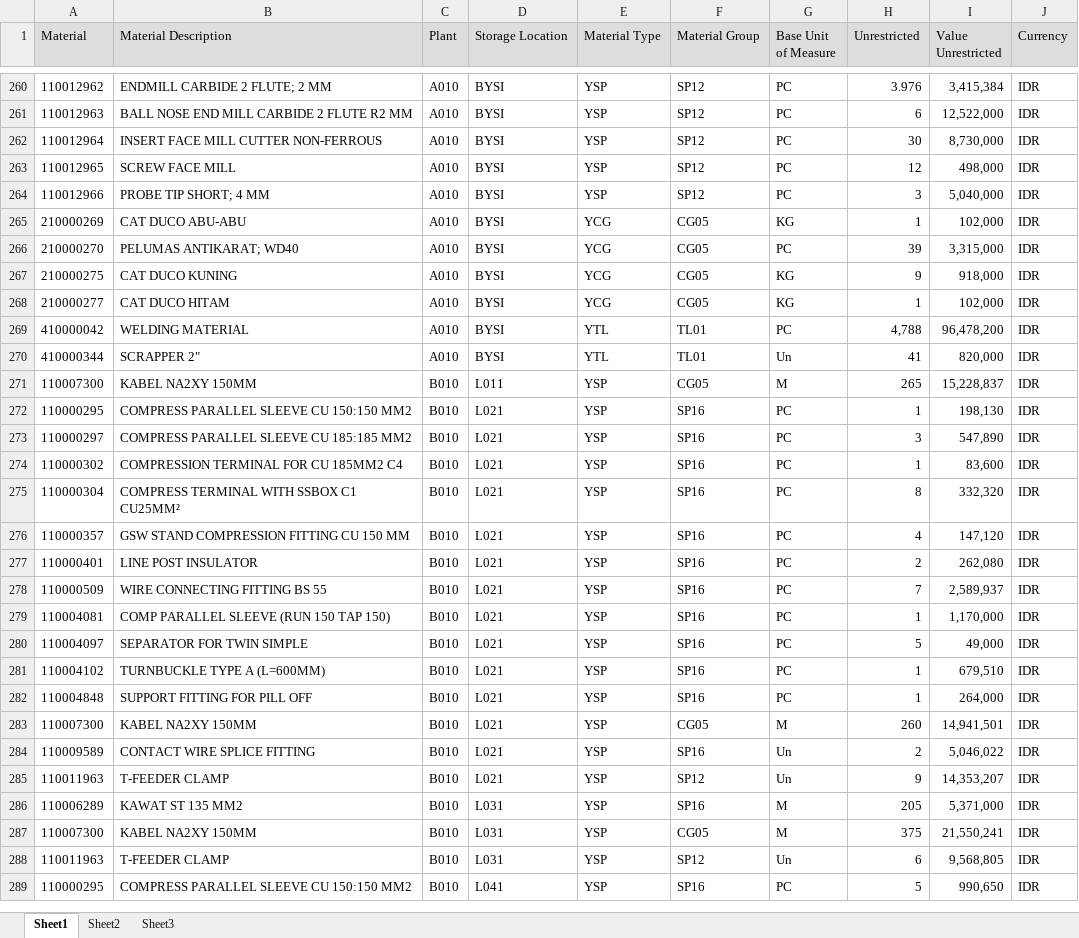
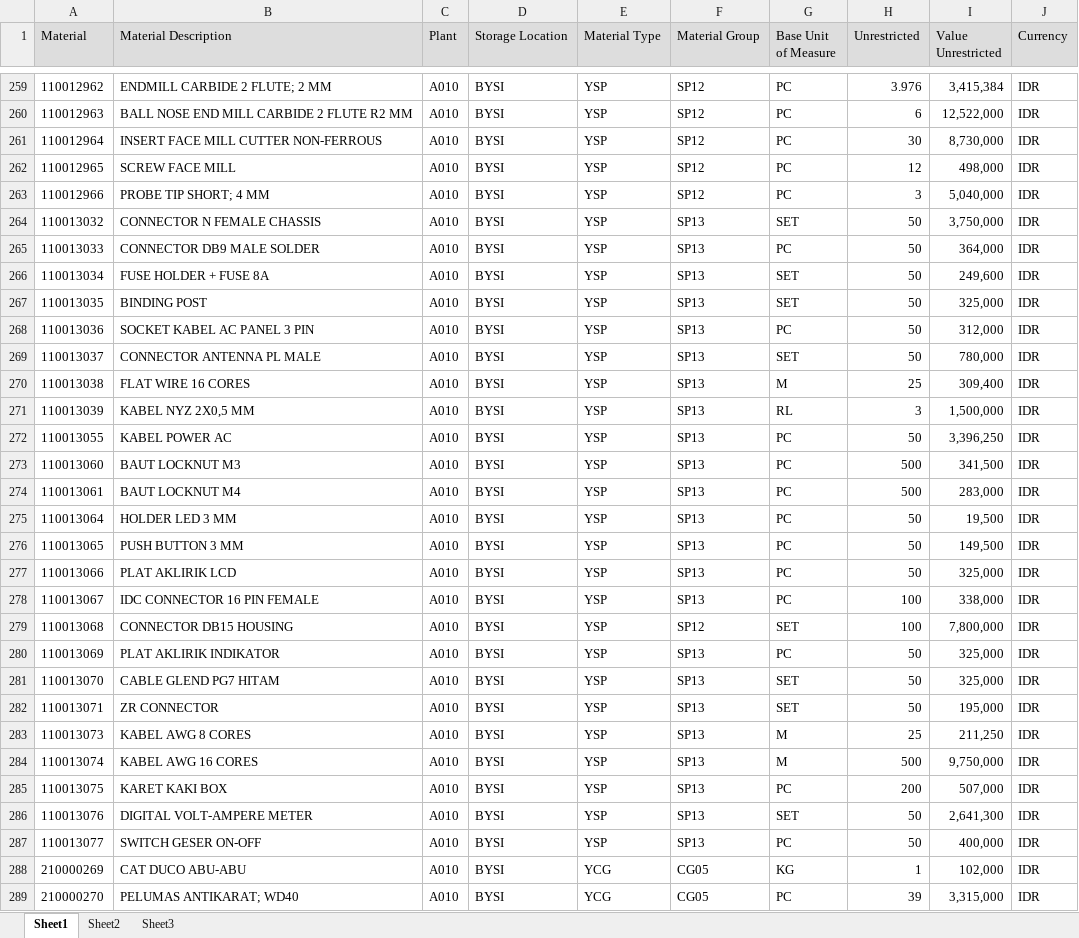
Before and after one commit to sanusizulfirmanlubis/mb52-data, an Excel workbook: data/mb52.xlsx, sheet Sheet1, drawn as a sheet; only a part is shown, gaps mark what is left out; the shorter side is filled out with more unchanged rows; values as stored, in another font and other column widths than the file's, no borders; the diff covers the shown part only; the diff names each change by its address in the sheet, - before the commit and + after, or states it on an @@ line.

Commit message:
update mb52 dari web

```diff
--- a/data/mb52.xlsx (sheet Sheet1)
+++ b/data/mb52.xlsx (sheet Sheet1)
+row 264: 110013032 | CONNECTOR N FEMALE CHASSIS | A010 | BYSI | YSP | SP13 | SET | 50 | 3,750,000 | IDR
+row 265: 110013033 | CONNECTOR DB9 MALE SOLDER | A010 | BYSI | YSP | SP13 | PC | 50 | 364,000 | IDR
+row 266: 110013034 | FUSE HOLDER + FUSE 8A | A010 | BYSI | YSP | SP13 | SET | 50 | 249,600 | IDR
+row 267: 110013035 | BINDING POST | A010 | BYSI | YSP | SP13 | SET | 50 | 325,000 | IDR
+row 268: 110013036 | SOCKET KABEL AC PANEL 3 PIN | A010 | BYSI | YSP | SP13 | PC | 50 | 312,000 | IDR
+row 269: 110013037 | CONNECTOR ANTENNA PL MALE | A010 | BYSI | YSP | SP13 | SET | 50 | 780,000 | IDR
+row 270: 110013038 | FLAT WIRE 16 CORES | A010 | BYSI | YSP | SP13 | M | 25 | 309,400 | IDR
+row 271: 110013039 | KABEL NYZ 2X0,5 MM | A010 | BYSI | YSP | SP13 | RL | 3 | 1,500,000 | IDR
+row 272: 110013055 | KABEL POWER AC | A010 | BYSI | YSP | SP13 | PC | 50 | 3,396,250 | IDR
+row 273: 110013060 | BAUT LOCKNUT M3 | A010 | BYSI | YSP | SP13 | PC | 500 | 341,500 | IDR
+row 274: 110013061 | BAUT LOCKNUT M4 | A010 | BYSI | YSP | SP13 | PC | 500 | 283,000 | IDR
+row 275: 110013064 | HOLDER LED 3 MM | A010 | BYSI | YSP | SP13 | PC | 50 | 19,500 | IDR
+row 276: 110013065 | PUSH BUTTON 3 MM | A010 | BYSI | YSP | SP13 | PC | 50 | 149,500 | IDR
+row 277: 110013066 | PLAT AKLIRIK LCD | A010 | BYSI | YSP | SP13 | PC | 50 | 325,000 | IDR
+row 278: 110013067 | IDC CONNECTOR 16 PIN FEMALE | A010 | BYSI | YSP | SP13 | PC | 100 | 338,000 | IDR
+row 279: 110013068 | CONNECTOR DB15 HOUSING | A010 | BYSI | YSP | SP12 | SET | 100 | 7,800,000 | IDR
+row 280: 110013069 | PLAT AKLIRIK INDIKATOR | A010 | BYSI | YSP | SP13 | PC | 50 | 325,000 | IDR
+row 281: 110013070 | CABLE GLEND PG7 HITAM | A010 | BYSI | YSP | SP13 | SET | 50 | 325,000 | IDR
+row 282: 110013071 | ZR CONNECTOR | A010 | BYSI | YSP | SP13 | SET | 50 | 195,000 | IDR
+row 283: 110013073 | KABEL AWG 8 CORES | A010 | BYSI | YSP | SP13 | M | 25 | 211,250 | IDR
+row 284: 110013074 | KABEL AWG 16 CORES | A010 | BYSI | YSP | SP13 | M | 500 | 9,750,000 | IDR
+row 285: 110013075 | KARET KAKI BOX | A010 | BYSI | YSP | SP13 | PC | 200 | 507,000 | IDR
+row 286: 110013076 | DIGITAL VOLT-AMPERE METER | A010 | BYSI | YSP | SP13 | SET | 50 | 2,641,300 | IDR
+row 287: 110013077 | SWITCH GESER ON-OFF | A010 | BYSI | YSP | SP13 | PC | 50 | 400,000 | IDR
```
Also changed, not shown: 41 added rows, 46 removed rows and 106 edited cells elsewhere in this sheet.
